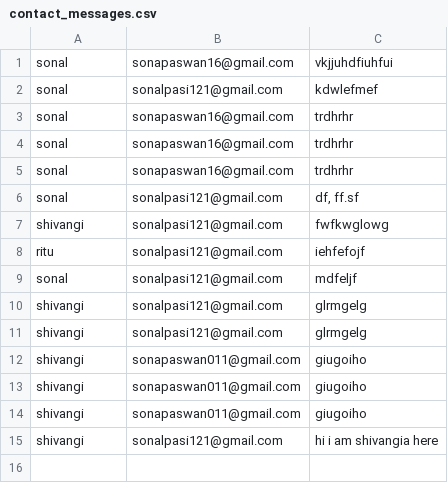
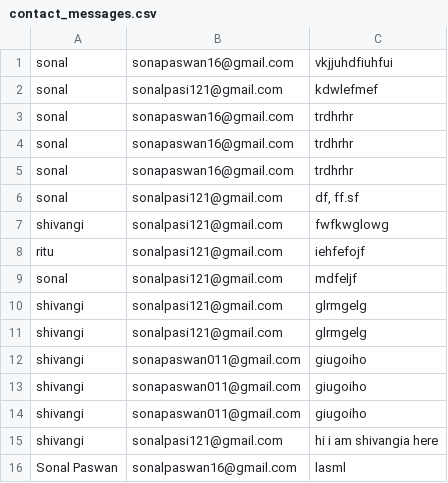
Before and after one commit to Sonalpaswan/Water-Detection-Project, a CSV file: Water-Quality-Prediction-using-Machine-Learning-main/contact_messages.csv, drawn as a sheet.

```diff
--- a/Water-Quality-Prediction-using-Machine-Learning-main/contact_messages.csv
+++ b/Water-Quality-Prediction-using-Machine-Learning-main/contact_messages.csv
@@ -18 +18,2 @@ shivangi,sonapaswan011@gmail.com,"giugoiho
 shivangi,sonalpasi121@gmail.com, hi i am shivangia here
+Sonal Paswan,sonalpaswan16@gmail.com,lasml
```
Also changed, not shown: 1 other file.
